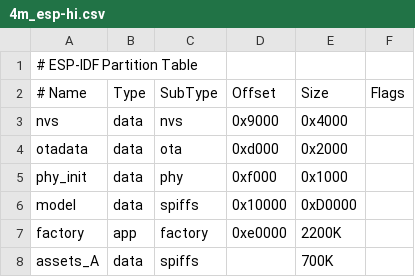
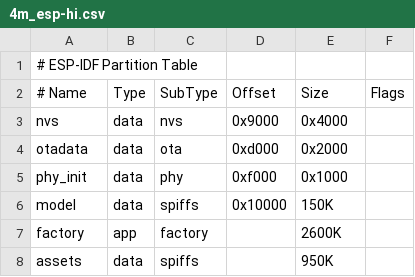
Before and after one commit to 78/xiaozhi-esp32, a CSV file: partitions/v1/4m_esp-hi.csv, drawn as a sheet; the diff names each change by its address in the sheet, - before the commit and + after, or states it on an @@ line.

```diff
--- a/partitions/v1/4m_esp-hi.csv
+++ b/partitions/v1/4m_esp-hi.csv
-E6 (Size): 0xD0000
+E6 (Size): 150K
-D7 (Offset): 0xe0000
+D7 (Offset): (empty)
-E7 (Size): 2200K
+E7 (Size): 2600K
-A8 (# Name): assets_A
+A8 (# Name): assets
-E8 (Size): 700K
+E8 (Size): 950K
```
Also changed, not shown: partitions/v1/16m_echoear.csv, 24 other files.
